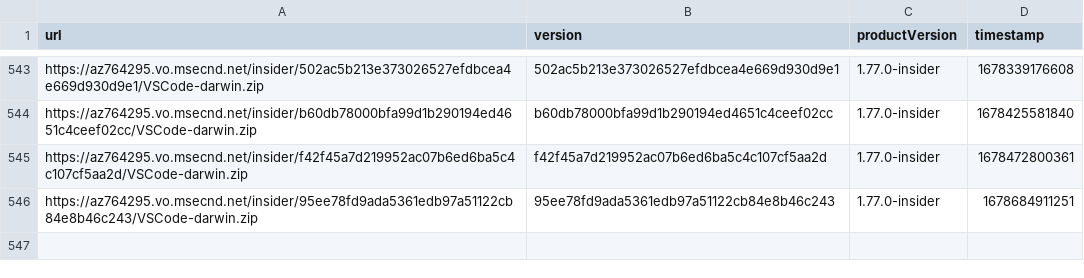
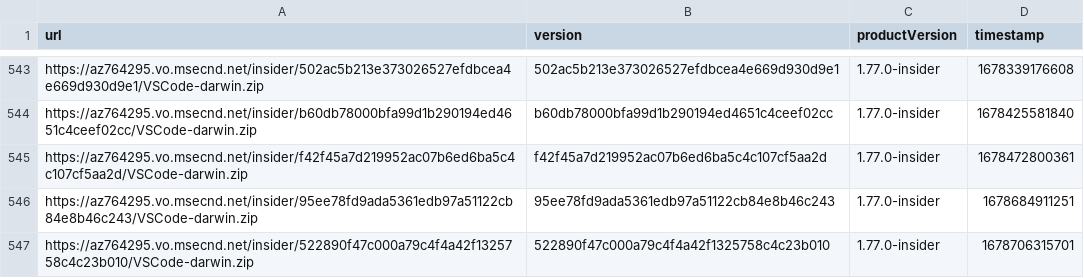
Before and after one commit to yamachu/vscode-insiders-tracker, a CSV file: darwin.csv, drawn as a sheet; only a part is shown, gaps mark what is left out.

```diff
--- a/darwin.csv
+++ b/darwin.csv
@@ -546 +546,2 @@ url,version,productVersion,timestamp
 "https://az764295.vo.msecnd.net/insider/95ee78fd9ada5361edb97a51122cb84e8b46c243/VSCode-darwin.zip","95ee78fd9ada5361edb97a51122cb84e8b46c243","1.77.0-insider",1678684911251
+"https://az764295.vo.msecnd.net/insider/522890f47c000a79c4f4a42f1325758c4c23b010/VSCode-darwin.zip","522890f47c000a79c4f4a42f1325758c4c23b010","1.77.0-insider",1678706315701
```
